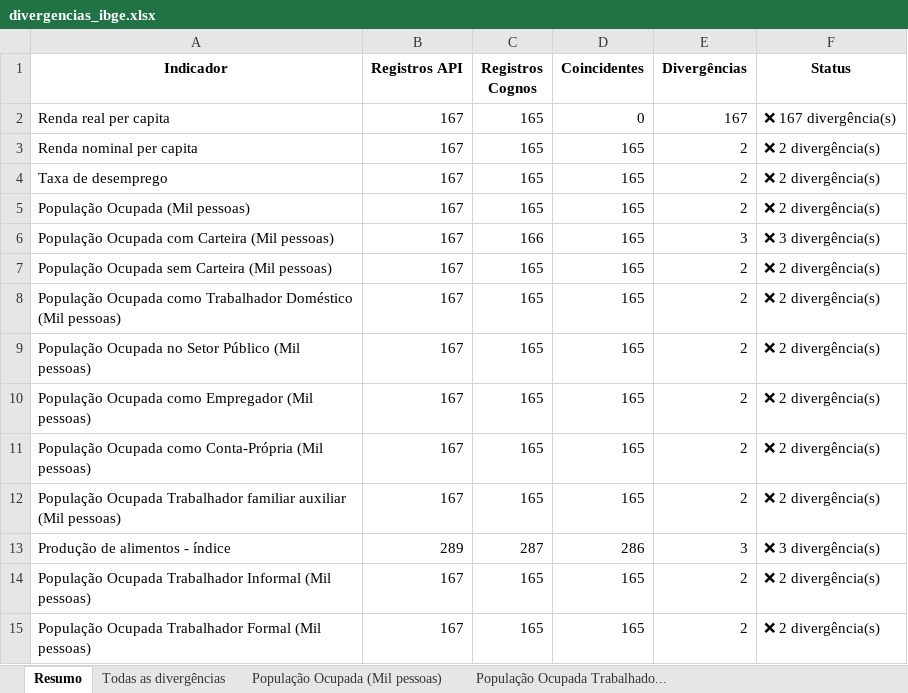
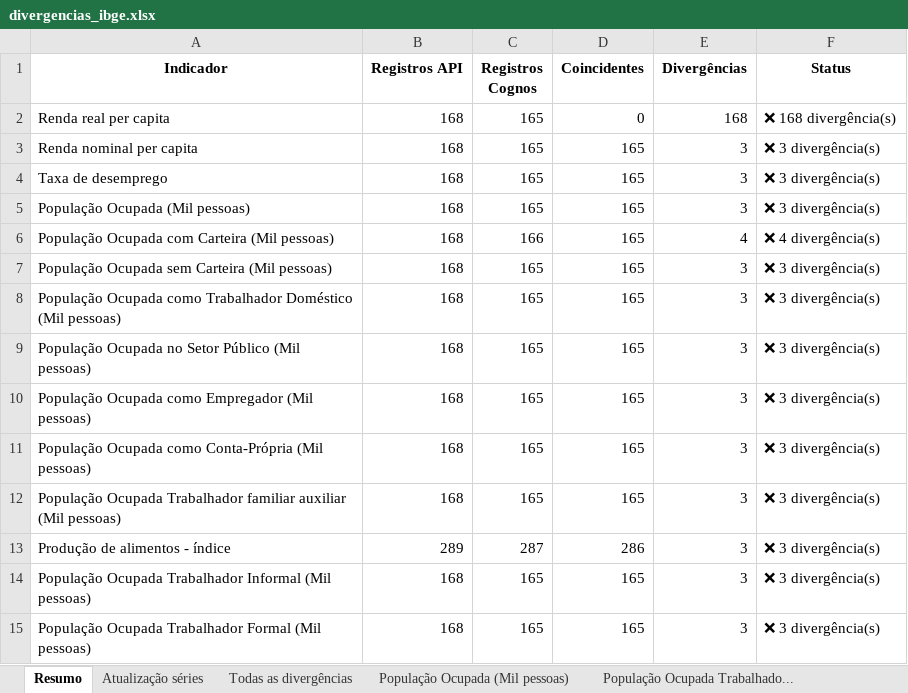
Before and after one commit to josewilsonsouza/APIseg, an Excel workbook: outputs/divergencias/divergencias_ibge.xlsx, sheet Resumo, drawn as a sheet; values as stored, in another font and other column widths than the file's, no borders; the diff names each change by its address in the sheet, - before the commit and + after, or states it on an @@ line.

```diff
--- a/outputs/divergencias/divergencias_ibge.xlsx (sheet Resumo)
+++ b/outputs/divergencias/divergencias_ibge.xlsx (sheet Resumo)
+sheet tab: Atualização séries
-B2:B12 (Registros API): 167
+B2:B12 (Registros API): 168
-E2 (Divergências): 167
+E2 (Divergências): 168
-F2 (Status): ❌ 167 divergência(s)
+F2 (Status): ❌ 168 divergência(s)
-E3:E5 (Divergências): 2
+E3:E5 (Divergências): 3
-F3:F5 (Status): ❌ 2 divergência(s)
+F3:F5 (Status): ❌ 3 divergência(s)
-E6 (Divergências): 3
+E6 (Divergências): 4
-F6 (Status): ❌ 3 divergência(s)
+F6 (Status): ❌ 4 divergência(s)
-E7:E12 (Divergências): 2
+E7:E12 (Divergências): 3
-F7:F12 (Status): ❌ 2 divergência(s)
+F7:F12 (Status): ❌ 3 divergência(s)
-B14:B15 (Registros API): 167
+B14:B15 (Registros API): 168
-E14:E15 (Divergências): 2
+E14:E15 (Divergências): 3
-F14:F15 (Status): ❌ 2 divergência(s)
+F14:F15 (Status): ❌ 3 divergência(s)
```
Also changed, not shown: sheet Todas as divergências, sheet Renda real per capita, sheet Taxa de desemprego, sheet Renda nominal per capita, sheet População Ocupada (Mil pessoas), sheet População Ocupada sem Cartei..., 6 more sheets, outputs/dados/dados_api_bacen.xlsx, outputs/dados/dados_api_ibge.xlsx, 25 other files.
